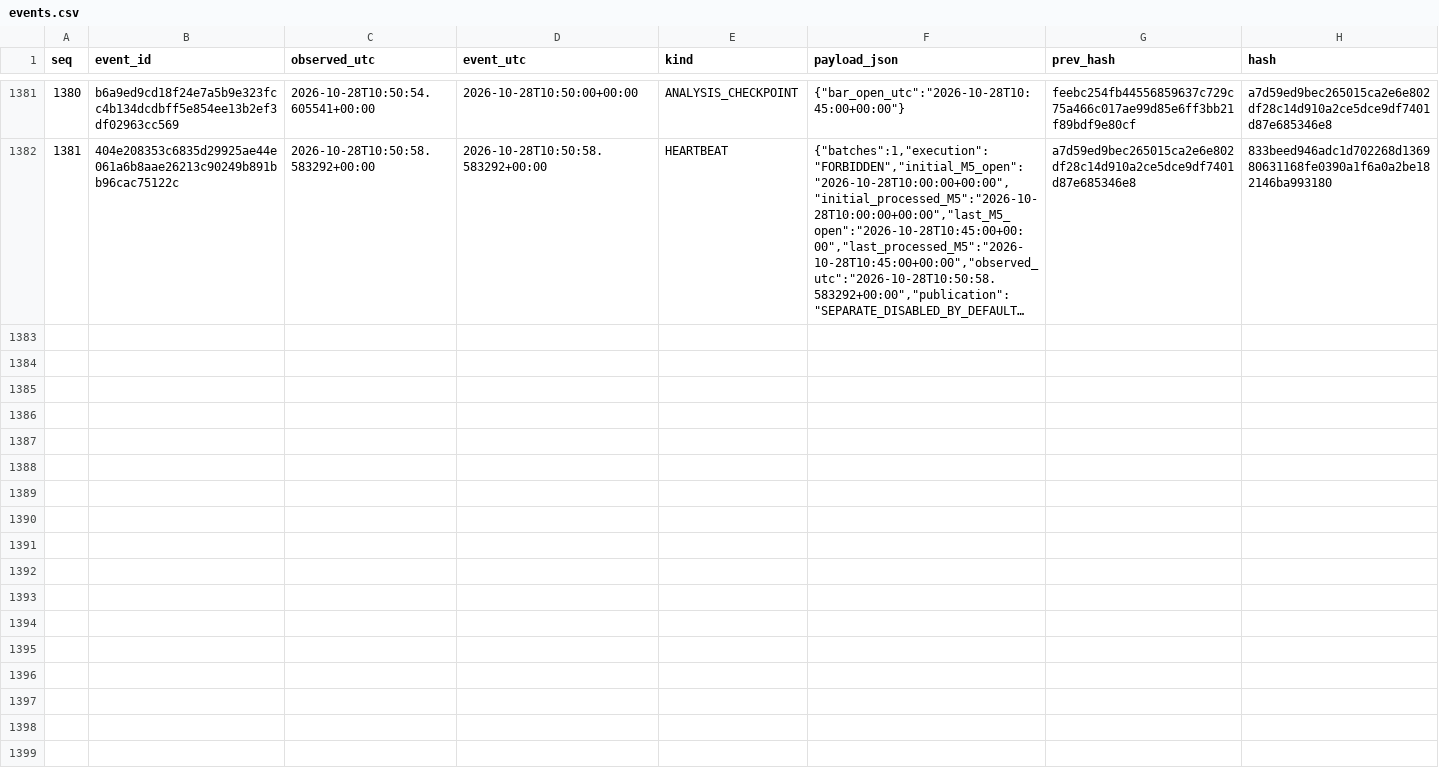
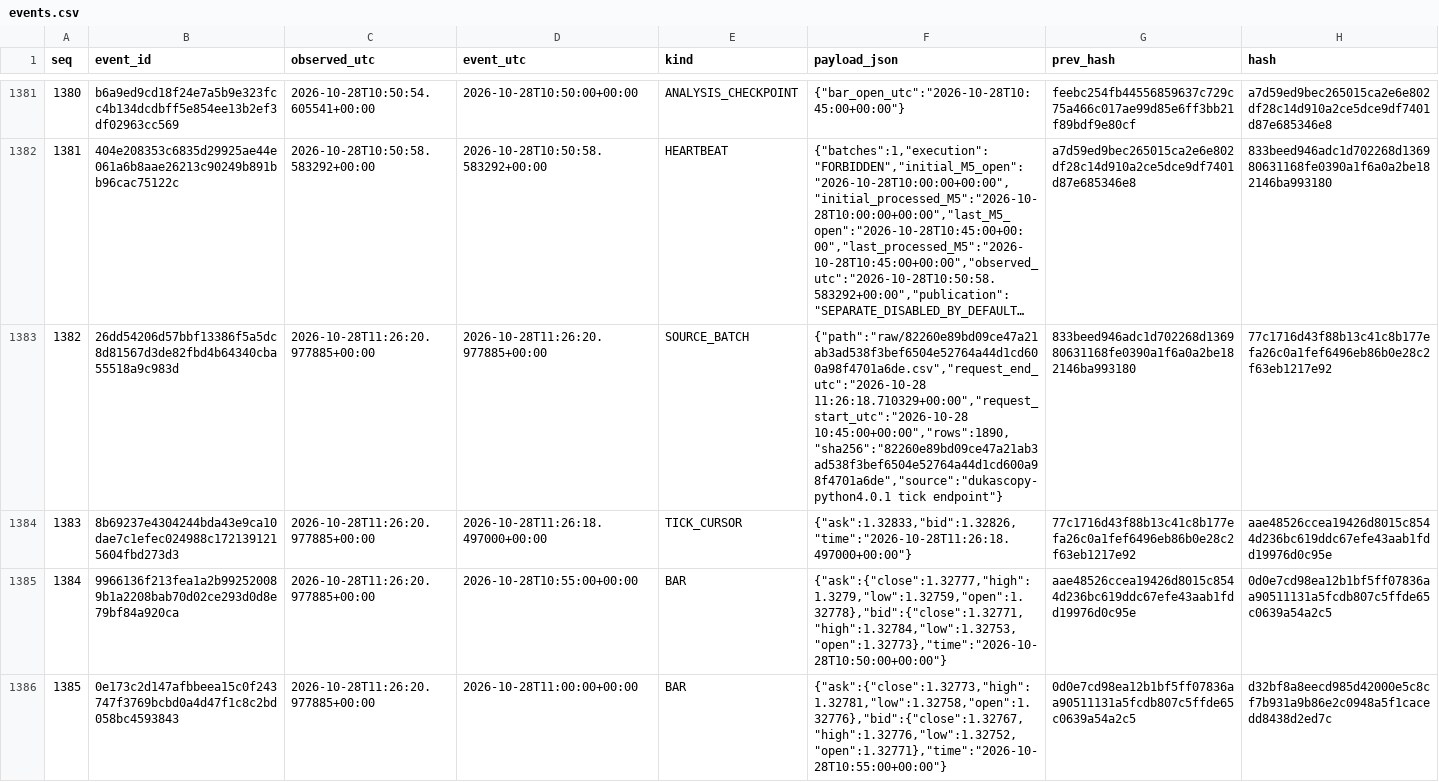
Before and after one commit to cardenm1/fx-signals-bot, a CSV file: session/events.csv, drawn as a sheet; only a part is shown, gaps mark what is left out; long unchanged cells end in …; the diff covers the shown part only; the diff names each change by its address in the sheet, - before the commit and + after, or states it on an @@ line.

```diff
--- a/session/events.csv
+++ b/session/events.csv
+row 1383: 1382 | 26dd54206d57bbf13386f5a5dc8d81567d3de82fbd4b64340cba55518a9c983d | 2026-10-28T11:26:20.977885+00:00 | 2026-10-28T11:26:20.977885+00:00 | SOURCE_BATCH | {"path":"raw/82260e89bd09ce47a21ab3ad538f3bef6504e52764a44d1cd600a98f4701a6de.csv","request_end_utc":"2026-10-28 11:26:18.710329+00:00","request_start_utc":"2026-10-28 10:45:00+00:00","rows":1890,"sha256":"82260e89bd09ce47a21ab3ad538f3bef6504e52764a44d1cd600a98f4701a6de","source":"dukascopy-python4.0.1 tick endpoint"} | 833beed946adc1d702268d136980631168fe0390a1f6a0a2be182146ba993180 | 77c1716d43f88b13c41c8b177efa26c0a1fef6496eb86b0e28c2f63eb1217e92
+row 1384: 1383 | 8b69237e4304244bda43e9ca10dae7c1efec024988c1721391215604fbd273d3 | 2026-10-28T11:26:20.977885+00:00 | 2026-10-28T11:26:18.497000+00:00 | TICK_CURSOR | {"ask":1.32833,"bid":1.32826,"time":"2026-10-28T11:26:18.497000+00:00"} | 77c1716d43f88b13c41c8b177efa26c0a1fef6496eb86b0e28c2f63eb1217e92 | aae48526ccea19426d8015c8544d236bc619ddc67efe43aab1fdd19976d0c95e
+row 1385: 1384 | 9966136f213fea1a2b992520089b1a2208bab70d02ce293d0d8e79bf84a920ca | 2026-10-28T11:26:20.977885+00:00 | 2026-10-28T10:55:00+00:00 | BAR | {"ask":{"close":1.32777,"high":1.3279,"low":1.32759,"open":1.32778},"bid":{"close":1.32771,"high":1.32784,"low":1.32753,"open":1.32773},"time":"2026-10-28T10:50:00+00:00"} | aae48526ccea19426d8015c8544d236bc619ddc67efe43aab1fdd19976d0c95e | 0d0e7cd98ea12b1bf5ff07836aa90511131a5fcdb807c5ffde65c0639a54a2c5
+row 1386: 1385 | 0e173c2d147afbbeea15c0f243747f3769bcbd0a4d47f1c8c2bd058bc4593843 | 2026-10-28T11:26:20.977885+00:00 | 2026-10-28T11:00:00+00:00 | BAR | {"ask":{"close":1.32773,"high":1.32781,"low":1.32758,"open":1.32776},"bid":{"close":1.32767,"high":1.32776,"low":1.32752,"open":1.32771},"time":"2026-10-28T10:55:00+00:00"} | 0d0e7cd98ea12b1bf5ff07836aa90511131a5fcdb807c5ffde65c0639a54a2c5 | d32bf8a8eecd985d42000e5c8cf7b931a9b86e2c0948a5f1cacedd8438d2ed7c
```
Also changed, not shown: 9 added rows elsewhere in this file, session/rejections.csv, session/stages.csv, 2 other files.
